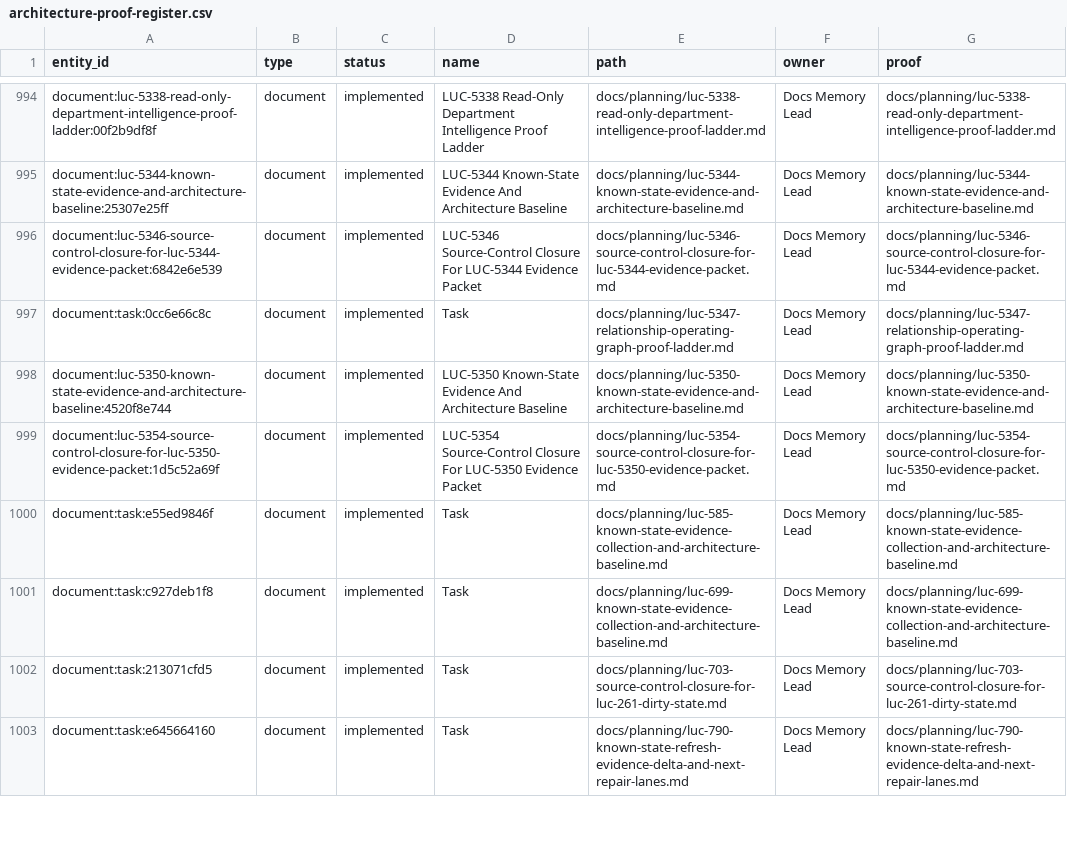
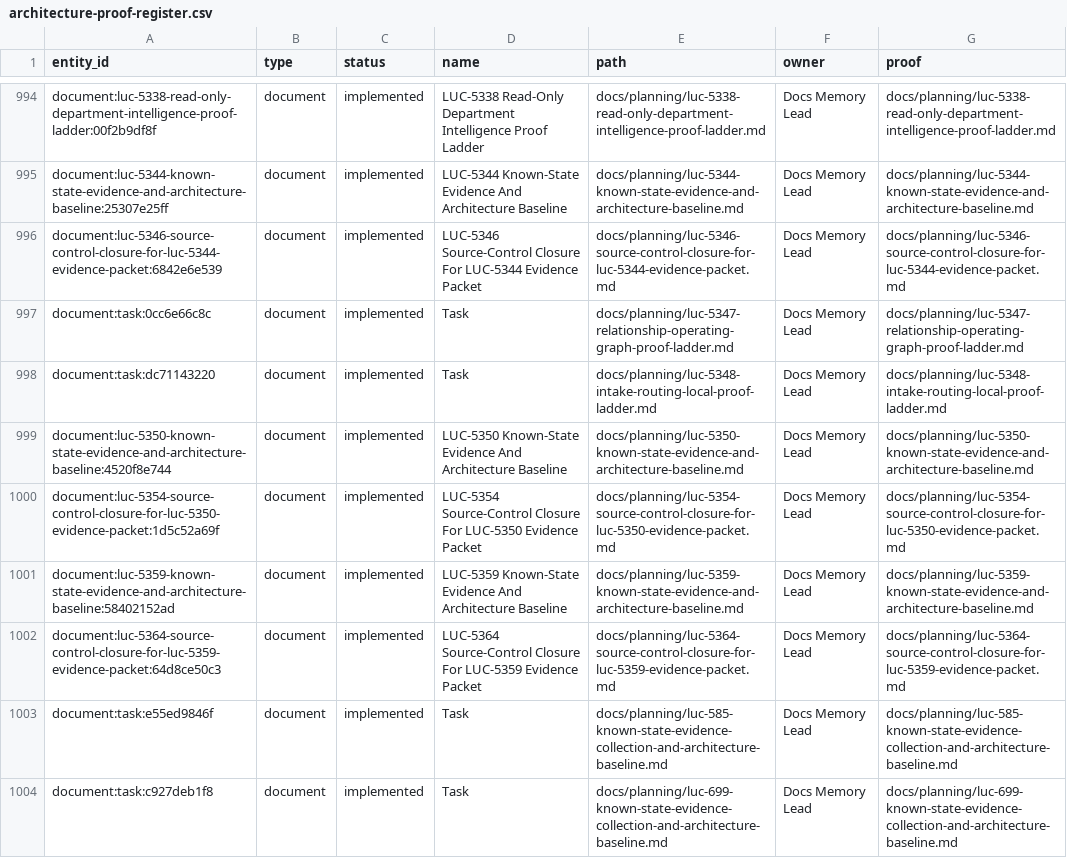
Before and after one commit to Wroblewski-Patryk/Roost, a CSV file: docs/graphs/architecture-proof-register.csv, drawn as a sheet; only a part is shown, gaps mark what is left out; the shorter side is filled out with more unchanged rows; the diff names each change by its address in the sheet, - before the commit and + after, or states it on an @@ line.

```diff
--- a/docs/graphs/architecture-proof-register.csv
+++ b/docs/graphs/architecture-proof-register.csv
+row 998: document:task:dc71143220 | document | implemented | Task | docs/planning/luc-5348-intake-routing-local-proof-ladder.md | Docs Memory Lead | docs/planning/luc-5348-intake-routing-local-proof-ladder.md
+row 1001: document:luc-5359-known-state-evidence-and-architecture-baseline:58402152ad | document | implemented | LUC-5359 Known-State Evidence And Architecture Baseline | docs/planning/luc-5359-known-state-evidence-and-architecture-baseline.md | Docs Memory Lead | docs/planning/luc-5359-known-state-evidence-and-architecture-baseline.md
+row 1002: document:luc-5364-source-control-closure-for-luc-5359-evidence-packet:64d8ce50c3 | document | implemented | LUC-5364 Source-Control Closure For LUC-5359 Evidence Packet | docs/planning/luc-5364-source-control-closure-for-luc-5359-evidence-packet.md | Docs Memory Lead | docs/planning/luc-5364-source-control-closure-for-luc-5359-evidence-packet.md
```
Also changed, not shown: docs/graphs/architecture-awareness.csv, 16 other files.
